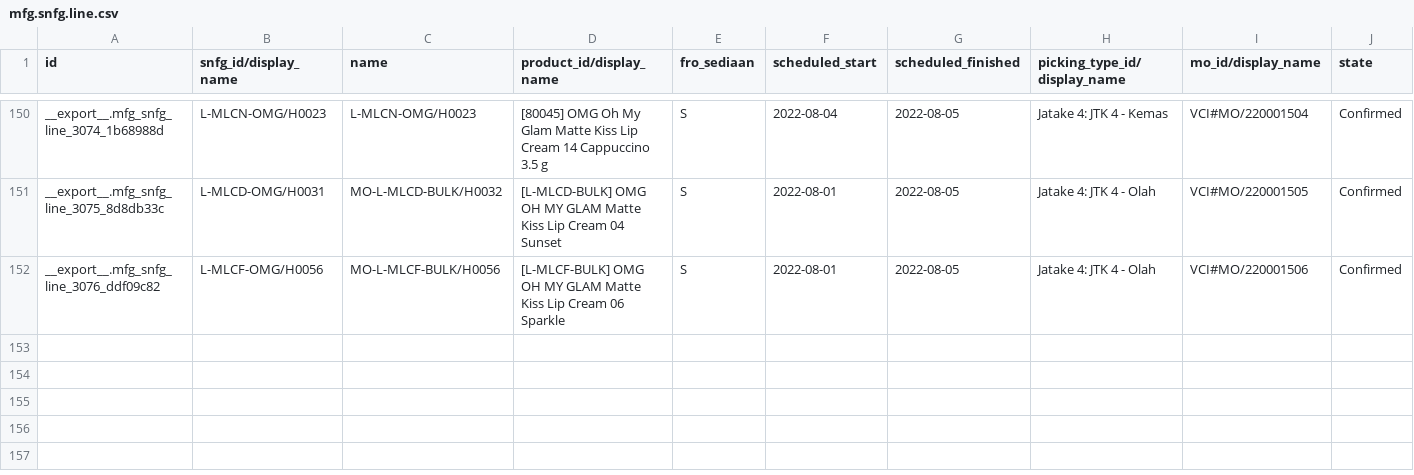
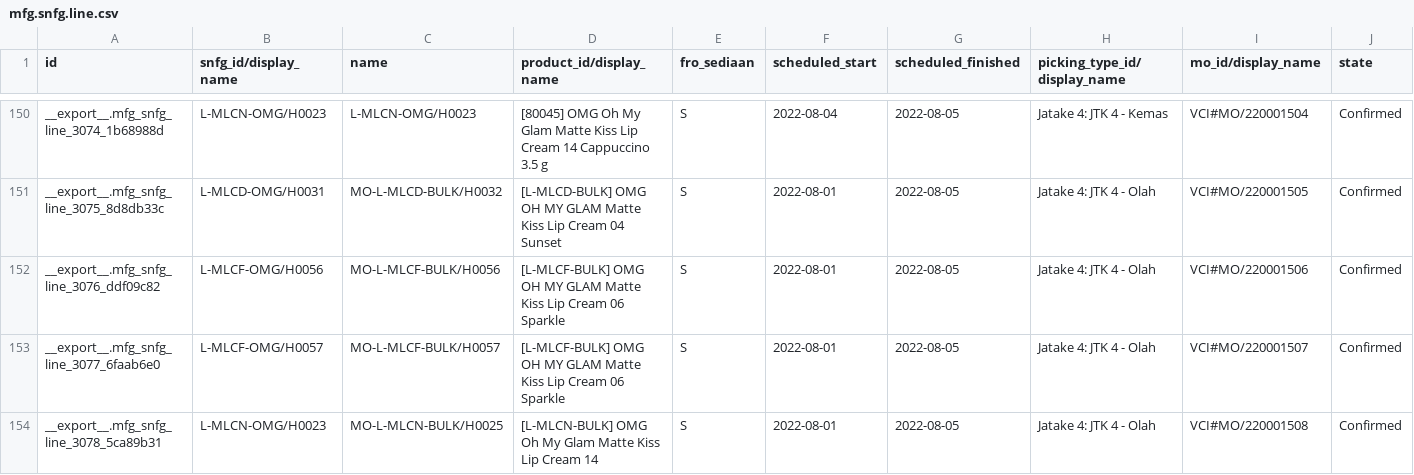
Before and after one commit to adifher/files, a CSV file: PARAGON/MO/mfg.snfg.line.csv, drawn as a sheet; only a part is shown, gaps mark what is left out; rows hold the shown columns only; the diff names each change by its address in the sheet, - before the commit and + after, or states it on an @@ line.

```diff
--- a/PARAGON/MO/mfg.snfg.line.csv
+++ b/PARAGON/MO/mfg.snfg.line.csv
+row 153: __export__.mfg_snfg_line_3077_6faab6e0 | L-MLCF-OMG/H0057 | MO-L-MLCF-BULK/H0057 | [L-MLCF-BULK] OMG OH MY GLAM Matte Kiss Lip Cream 06 Sparkle | S | 2022-08-01 | 2022-08-05 | Jatake 4: JTK 4 - Olah | VCI#MO/220001507 | Confirmed
+row 154: __export__.mfg_snfg_line_3078_5ca89b31 | L-MLCN-OMG/H0023 | MO-L-MLCN-BULK/H0025 | [L-MLCN-BULK] OMG Oh My Glam Matte Kiss Lip Cream 14 | S | 2022-08-01 | 2022-08-05 | Jatake 4: JTK 4 - Olah | VCI#MO/220001508 | Confirmed
```
Also changed, not shown: PARAGON/MO/ptimfg.snfg.line.csv.
